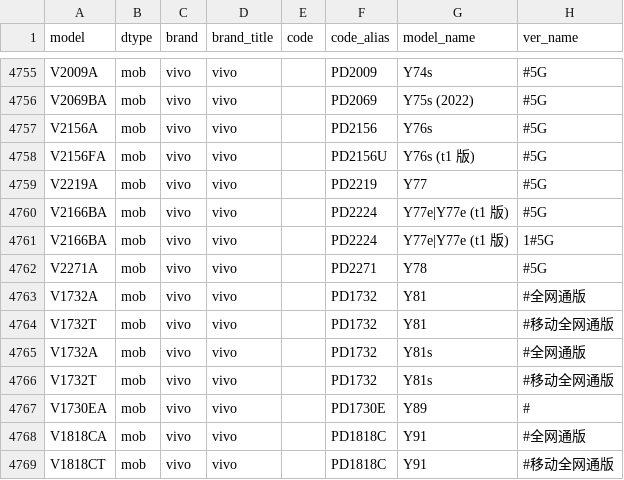
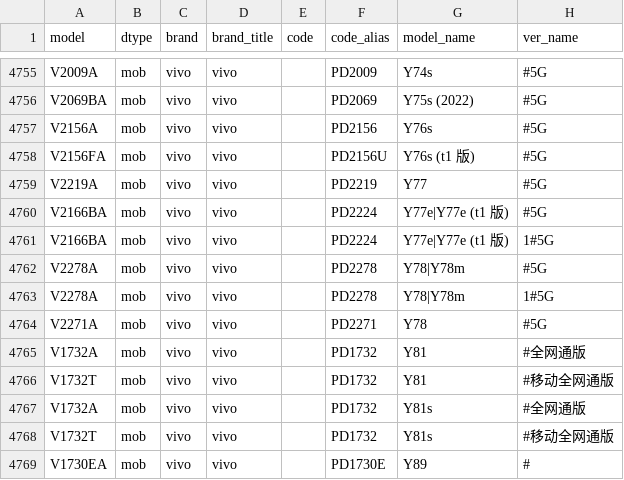
Before and after one commit to KHwang9883/MobileModels, a CSV file: scripts/models.csv, drawn as a sheet; only a part is shown, gaps mark what is left out; the shorter side is filled out with more unchanged rows; the diff names each change by its address in the sheet, - before the commit and + after, or states it on an @@ line.

Commit message:
[vivo_cn] 新增 vivo Y78, Y78m

```diff
--- a/scripts/models.csv
+++ b/scripts/models.csv
+row 4762: V2278A | mob | vivo | vivo |  | PD2278 | Y78|Y78m | #5G
+row 4763: V2278A | mob | vivo | vivo |  | PD2278 | Y78|Y78m | 1#5G
```
Also changed, not shown: 2 other files.
